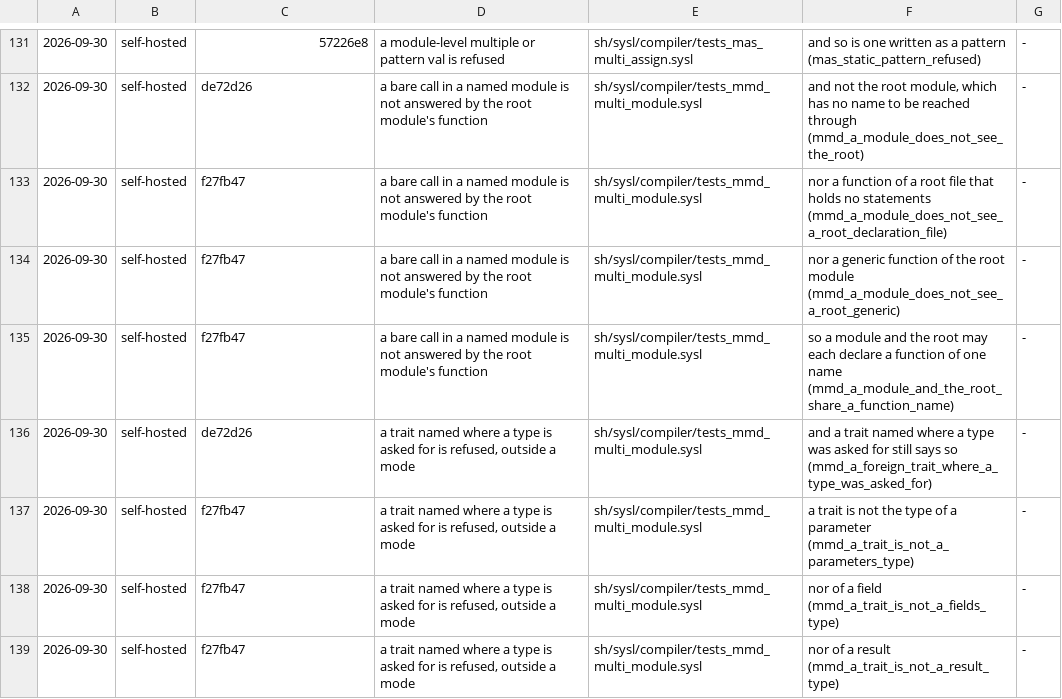
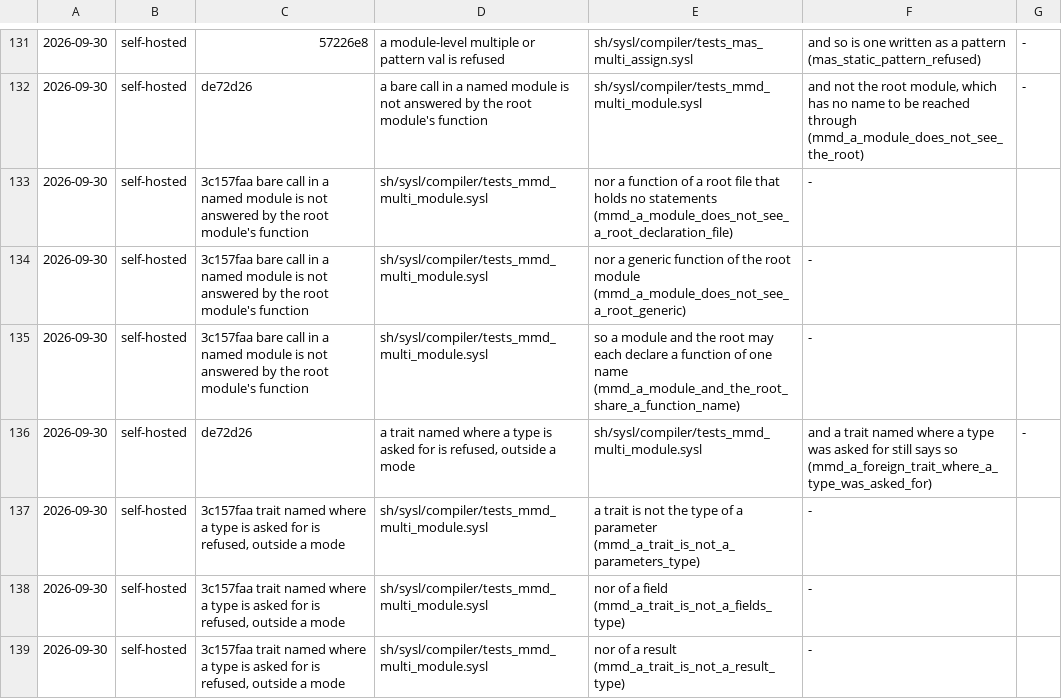
Before and after one commit to sysl-lang/sysl, a TSV file: scripts/fix_tests.tsv, drawn as a sheet; only a part is shown, gaps mark what is left out; the diff covers the shown part only.

Commit message:
WIP: the ledger names the commit that added each test

```diff
--- a/scripts/fix_tests.tsv
+++ b/scripts/fix_tests.tsv
@@ -132,8 +132,8 @@
 2026-09-30	self-hosted	de72d26	a bare call in a named module is not answered by the root module's function	sh/sysl/compiler/tests_mmd_multi_module.sysl	and not the root module, which has no name to be reached through (mmd_a_module_does_not_see_the_root)	-
-2026-09-30	self-hosted	f27fb47	a bare call in a named module is not answered by the root module's function	sh/sysl/compiler/tests_mmd_multi_module.sysl	nor a function of a root file that holds no statements (mmd_a_module_does_not_see_a_root_declaration_file)	-
-2026-09-30	self-hosted	f27fb47	a bare call in a named module is not answered by the root module's function	sh/sysl/compiler/tests_mmd_multi_module.sysl	nor a generic function of the root module (mmd_a_module_does_not_see_a_root_generic)	-
-2026-09-30	self-hosted	f27fb47	a bare call in a named module is not answered by the root module's function	sh/sysl/compiler/tests_mmd_multi_module.sysl	so a module and the root may each declare a function of one name (mmd_a_module_and_the_root_share_a_function_name)	-
+2026-09-30	self-hosted	3c157faa bare call in a named module is not answered by the root module's function	sh/sysl/compiler/tests_mmd_multi_module.sysl	nor a function of a root file that holds no statements (mmd_a_module_does_not_see_a_root_declaration_file)	-
+2026-09-30	self-hosted	3c157faa bare call in a named module is not answered by the root module's function	sh/sysl/compiler/tests_mmd_multi_module.sysl	nor a generic function of the root module (mmd_a_module_does_not_see_a_root_generic)	-
+2026-09-30	self-hosted	3c157faa bare call in a named module is not answered by the root module's function	sh/sysl/compiler/tests_mmd_multi_module.sysl	so a module and the root may each declare a function of one name (mmd_a_module_and_the_root_share_a_function_name)	-
 2026-09-30	self-hosted	de72d26	a trait named where a type is asked for is refused, outside a mode	sh/sysl/compiler/tests_mmd_multi_module.sysl	and a trait named where a type was asked for still says so (mmd_a_foreign_trait_where_a_type_was_asked_for)	-
-2026-09-30	self-hosted	f27fb47	a trait named where a type is asked for is refused, outside a mode	sh/sysl/compiler/tests_mmd_multi_module.sysl	a trait is not the type of a parameter (mmd_a_trait_is_not_a_parameters_type)	-
-2026-09-30	self-hosted	f27fb47	a trait named where a type is asked for is refused, outside a mode	sh/sysl/compiler/tests_mmd_multi_module.sysl	nor of a field (mmd_a_trait_is_not_a_fields_type)	-
-2026-09-30	self-hosted	f27fb47	a trait named where a type is asked for is refused, outside a mode	sh/sysl/compiler/tests_mmd_multi_module.sysl	nor of a result (mmd_a_trait_is_not_a_result_type)	-
+2026-09-30	self-hosted	3c157faa trait named where a type is asked for is refused, outside a mode	sh/sysl/compiler/tests_mmd_multi_module.sysl	a trait is not the type of a parameter (mmd_a_trait_is_not_a_parameters_type)	-
+2026-09-30	self-hosted	3c157faa trait named where a type is asked for is refused, outside a mode	sh/sysl/compiler/tests_mmd_multi_module.sysl	nor of a field (mmd_a_trait_is_not_a_fields_type)	-
+2026-09-30	self-hosted	3c157faa trait named where a type is asked for is refused, outside a mode	sh/sysl/compiler/tests_mmd_multi_module.sysl	nor of a result (mmd_a_trait_is_not_a_result_type)	-
```
Also changed, not shown: 25 edited cells elsewhere in this file.
